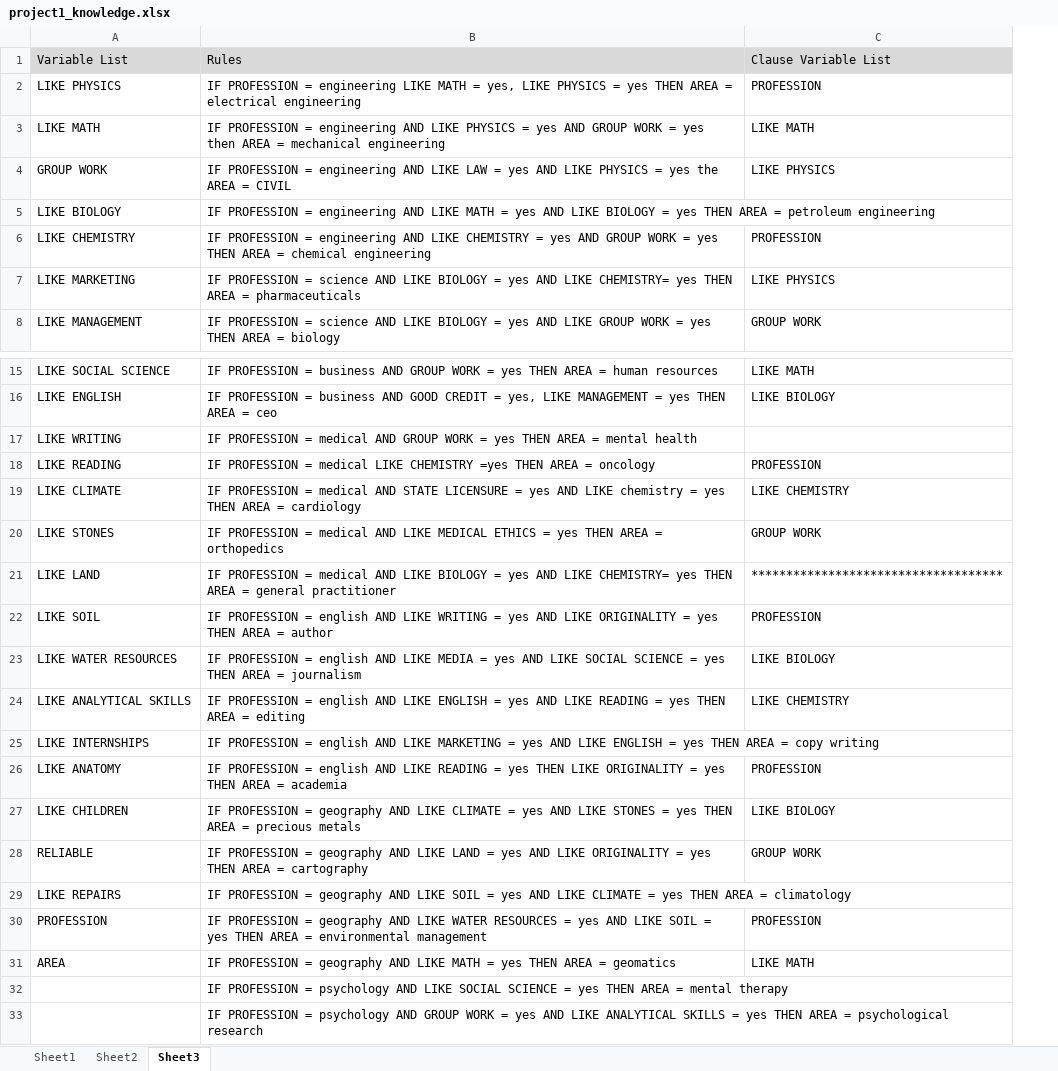
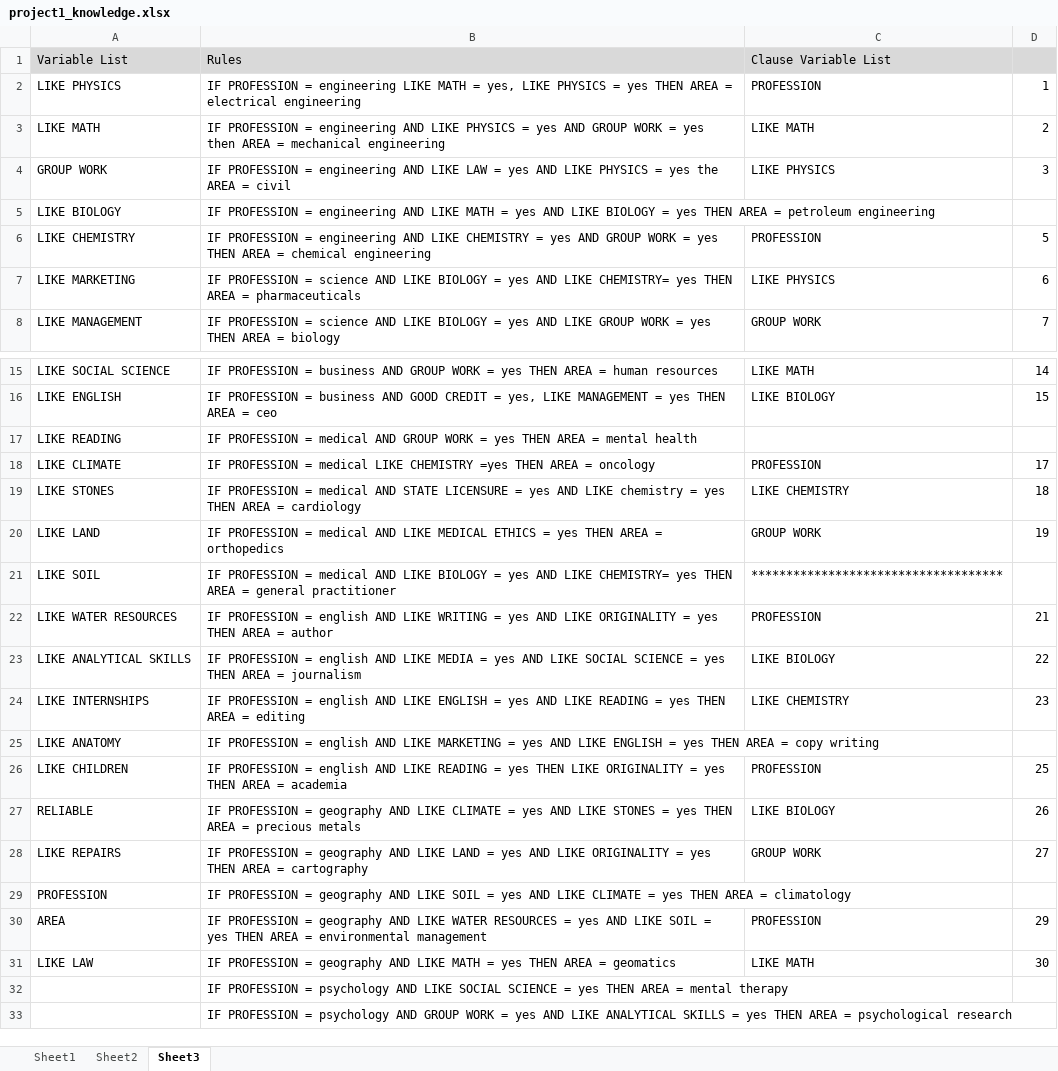
Before and after one commit to gentry-atkinson/cs5346, an Excel workbook: project1_knowledge.xlsx, sheet Sheet3, drawn as a sheet; only a part is shown, gaps mark what is left out; values as stored, in another font and other column widths than the file's, no borders; removed rows and columns are numbered as before the commit, all else as after; the diff names each change by its address in the sheet, - before the commit and + after, or states it on an @@ line.

```diff
--- a/project1_knowledge.xlsx (sheet Sheet3)
+++ b/project1_knowledge.xlsx (sheet Sheet3)
+column D, rows 2-8: 1 | 2 | 3 |  | 5 | 6 | 7; rows 15-28: 14 | 15 |  | 17 | 18 | 19 |  | 21 | 22 | 23 |  | 25 | 26 | 27; row 31: 30
-B4: …AREA = CIVIL
+B4: …AREA = civil
-A17: LIKE WRITING
+A17: LIKE READING
-A18: LIKE READING
+A18: LIKE CLIMATE
-A19: LIKE CLIMATE
+A19: LIKE STONES
-A20: LIKE STONES
+A20: LIKE LAND
-A21: LIKE LAND
+A21: LIKE SOIL
-row 22: LIKE SOIL | IF PROFESSION = english AND LIKE WRITING = yes AND LIKE ORIGINALITY = yes THEN AREA = author | PROFESSION
-B22: …AND LIKE MEDIA = yes AND LIKE SOCIAL SCIENCE = yes THEN AREA = journalism
+B22: …AND LIKE WRITING = yes AND LIKE ORIGINALITY = yes THEN AREA = author
-C22: LIKE BIOLOGY
+C22: PROFESSION
-B23: …AND LIKE ENGLISH = yes AND LIKE READING = yes THEN AREA = editing
+B23: …AND LIKE MEDIA = yes AND LIKE SOCIAL SCIENCE = yes THEN AREA = journalism
-C23: LIKE CHEMISTRY
+C23: LIKE BIOLOGY
-B24: …AND LIKE MARKETING = yes AND LIKE ENGLISH = yes THEN AREA = copy writing
+B24: …AND LIKE ENGLISH = yes AND LIKE READING = yes THEN AREA = editing
-C24: (empty)
+C24: LIKE CHEMISTRY
-B25: …AND LIKE READING = yes THEN LIKE ORIGINALITY = yes THEN AREA = academia
+B25: …AND LIKE MARKETING = yes AND LIKE ENGLISH = yes THEN AREA = copy writing
-C25: PROFESSION
+C25: (empty)
-B26: …PROFESSION = geography AND LIKE CLIMATE = yes AND LIKE STONES = yes THEN AREA = precious metals
+B26: …PROFESSION = english AND LIKE READING = yes THEN LIKE ORIGINALITY = yes THEN AREA = academia
-C26: LIKE BIOLOGY
+C26: PROFESSION
-B27: …AND LIKE LAND = yes AND LIKE ORIGINALITY = yes THEN AREA = cartography
+B27: …AND LIKE CLIMATE = yes AND LIKE STONES = yes THEN AREA = precious metals
-C27: GROUP WORK
+C27: LIKE BIOLOGY
-B28: …AND LIKE SOIL = yes AND LIKE CLIMATE = yes THEN AREA = climatology
+B28: …AND LIKE LAND = yes AND LIKE ORIGINALITY = yes THEN AREA = cartography
-C28: (empty)
+C28: GROUP WORK
-B29: …AND LIKE WATER RESOURCES = yes AND LIKE SOIL = yes THEN AREA = environmental management
+B29: …AND LIKE SOIL = yes AND LIKE CLIMATE = yes THEN AREA = climatology
-C29: PROFESSION
+C29: (empty)
+row 30: AREA | IF PROFESSION = geography AND LIKE WATER RESOURCES = yes AND LIKE SOIL = yes THEN AREA = environmental management | PROFESSION | 29
-A31: AREA
+A31: LIKE LAW
```
Also changed, not shown: 3 other files.
